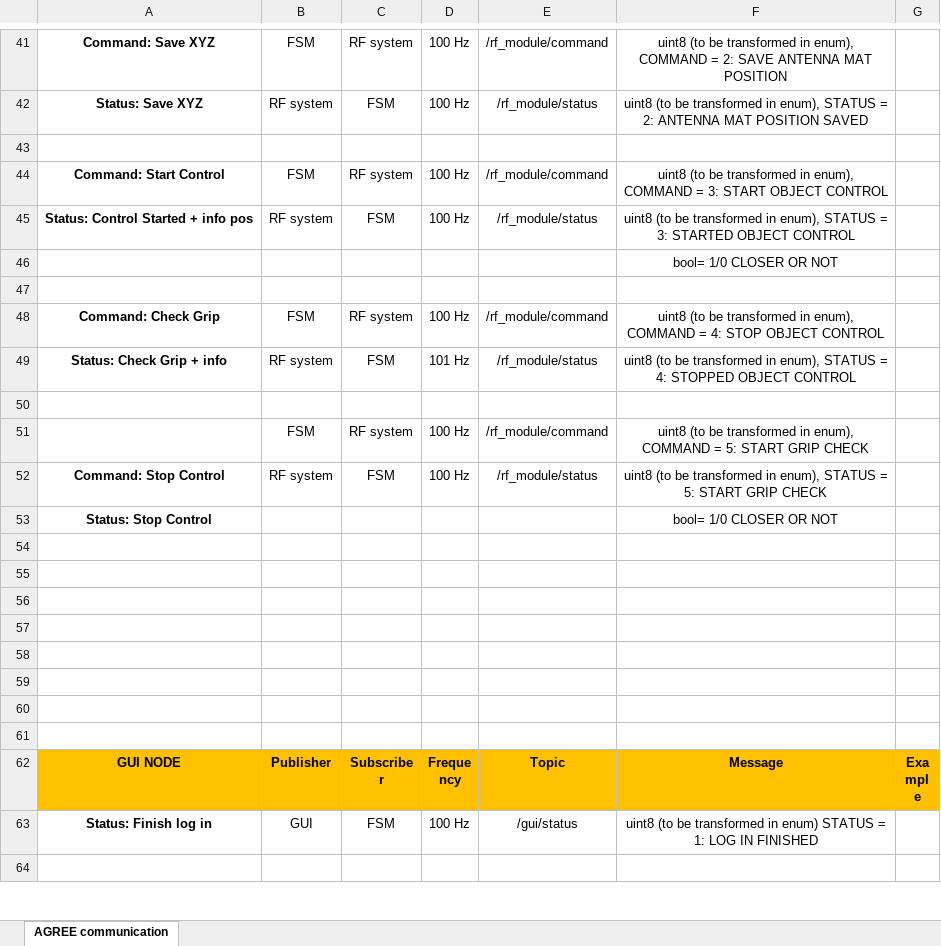
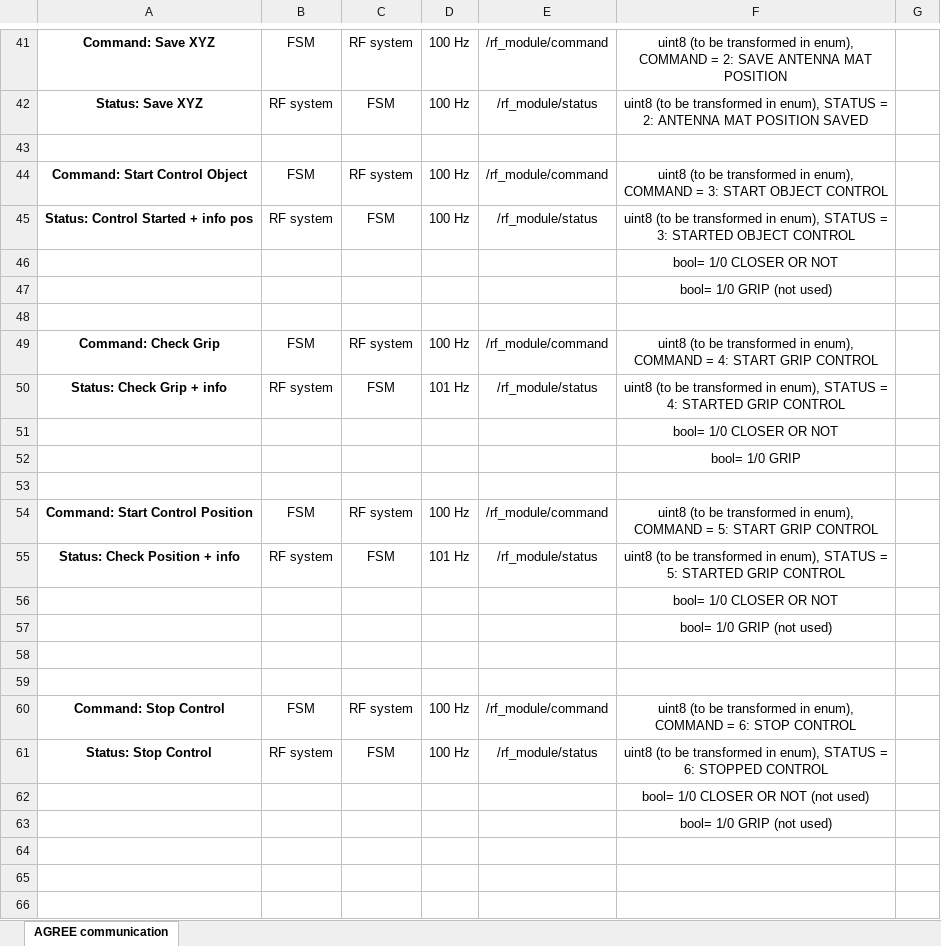
Before and after one commit to stex2005/AGREE-diagrams, an Excel workbook: AGREE_msg_template.xlsx, sheet AGREE communication, drawn as a sheet; only a part is shown, gaps mark what is left out; the shorter side is filled out with more unchanged rows; values as stored, in another font and other column widths than the file's, no borders; addresses are those after the commit; the diff names each change by its address in the sheet, - before the commit and + after, or states it on an @@ line.

Commit message:
updated rfid command+status

```diff
--- a/AGREE_msg_template.xlsx (sheet AGREE communication)
+++ b/AGREE_msg_template.xlsx (sheet AGREE communication)
-A44: Command: Start Control
+A44: Command: Start Control Object
+row 47:  |  |  |  |  | bool= 1/0 GRIP (not used)
-F49: …= 4: STOP OBJECT CONTROL
+F49: …= 4: START GRIP CONTROL
-F50: …= 4: STOPPED OBJECT CONTROL
+F50: …= 4: STARTED GRIP CONTROL
+row 51:  |  |  |  |  | bool= 1/0 CLOSER OR NOT
+row 52:  |  |  |  |  | bool= 1/0 GRIP
-A54: (empty)
+A54: Command: Start Control Position
-F54: …START GRIP CHECK
+F54: …START GRIP CONTROL
-A55: Command: Stop Control
+A55: Status: Check Position + info
-D55: 100 Hz
+D55: 101 Hz
-F55: …= 5: START GRIP CHECK
+F55: …= 5: STARTED GRIP CONTROL
-A56: Status: Stop Control
+A56: (empty)
+row 57:  |  |  |  |  | bool= 1/0 GRIP (not used)
+row 60: Command: Stop Control | FSM | RF system | 100 Hz | /rf_module/command | uint8 (to be transformed in enum), COMMAND = 6: STOP CONTROL
+row 61: Status: Stop Control | RF system | FSM | 100 Hz | /rf_module/status | uint8 (to be transformed in enum), STATUS = 6: STOPPED CONTROL
+row 62:  |  |  |  |  | bool= 1/0 CLOSER OR NOT (not used)
+row 63:  |  |  |  |  | bool= 1/0 GRIP (not used)
```
